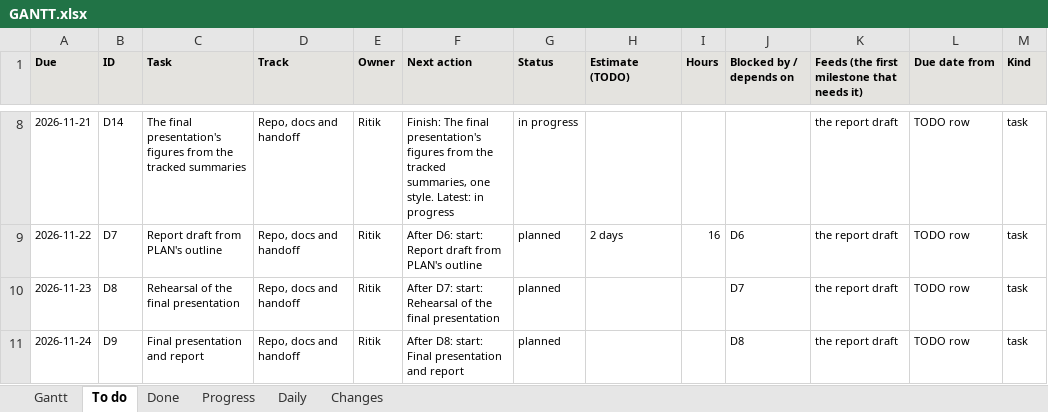
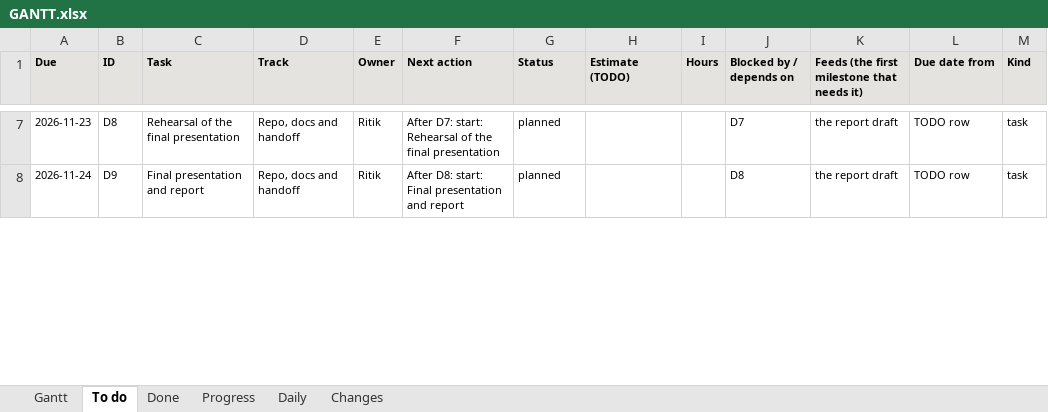
Before and after one commit to shrey-Bish/cse598-cot-faithfulness, an Excel workbook: docs/status/GANTT.xlsx, sheet To do, drawn as a sheet; only a part is shown, gaps mark what is left out; values as stored, in another font and other column widths than the file's, no borders; removed rows and columns are numbered as before the commit, all else as after; the diff covers the shown part only; the diff names each change by its address in the sheet, - before the commit and + after, or states it on an @@ line.

Commit message:
The last materials (Ritik, Nov 19, 12:58): no number changed (dated notes in the Nov 19 log, section 4). REPORT complete: every section with bullets, plain names, limits and its figure or table; nothing marked waiting; Gate 3's draft in section 7 word for word, for Ritik's approval by Nov 20; Track B's section prepared from FINDINGS_B and B18's table; Track C's as Shrey's bullets. RELATED_WORK: nine papers checked on arXiv (all match), each with what it found and how ours relates; a second pass against the papers' own text corrected FACE-Eval's entry (reasoning effort and a source-attribution prompt are theirs) and Syed and Yasaei's; CLAIMS and REPORT reworded where prior work already shows a result (CLAIMS: 244 numbers, the 10 known mismatches). The slide shell docs/presentation/deck.pptx (tools/make_deck.py from TALK_MAP: 14 slides, 4 backups, one figure a slide; 13 tests), TALK_MAP (12:00) and QA_FACTS (12 questions). The submission folder: the checklist, the contribution placeholder, the "to confirm" lines, BUNDLES.sha256 and tools/make_submission.py (11 tests). The README's "Start here in five minutes". The full suite 1,238 passed, 1 skipped; links 0 broken; export numbers-only. PLAN, ONE_PAGE, TODO (D7, D13, D14, D18), the daily, INDEX, LATEST, STATUS and the Gantt.

```diff
--- a/docs/status/GANTT.xlsx (sheet To do)
+++ b/docs/status/GANTT.xlsx (sheet To do)
-row 8: 2026-11-21 | D14 | The final presentation's figures from the tracked summaries | Repo, docs and handoff | Ritik | Finish: The final presentation's figures from the tracked summaries, one style. Latest: in progress | in progress |  |  |  | the report draft | TODO row | task
-row 9: 2026-11-22 | D7 | Report draft from PLAN's outline | Repo, docs and handoff | Ritik | After D6: start: Report draft from PLAN's outline | planned | 2 days | 16 | D6 | the report draft | TODO row | task
```
Also changed, not shown: 1 added row, 2 removed rows and 5 edited cells elsewhere in this sheet, sheet Done, sheet Gantt, sheet Progress, sheet Daily, sheet Changes, 26 other files.
